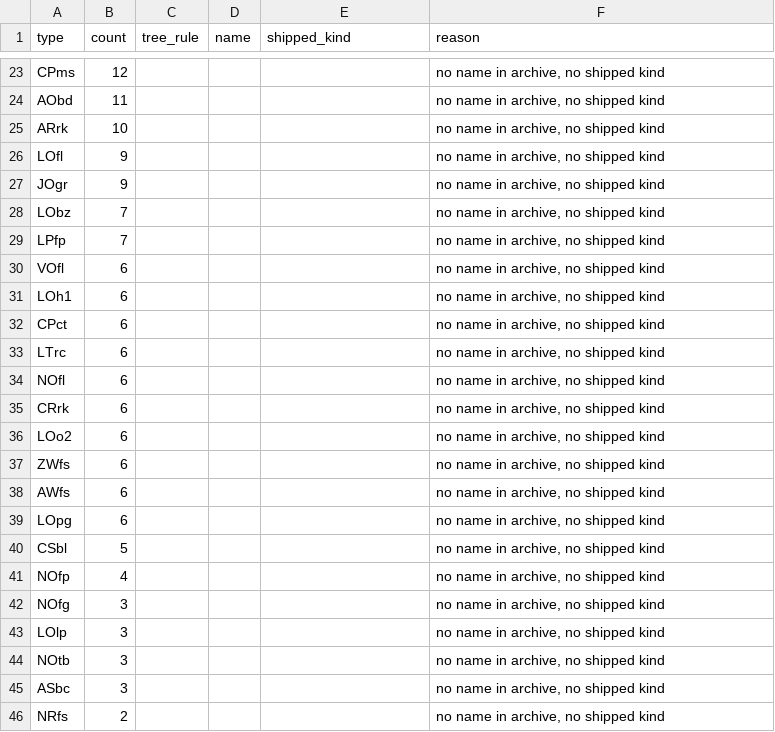
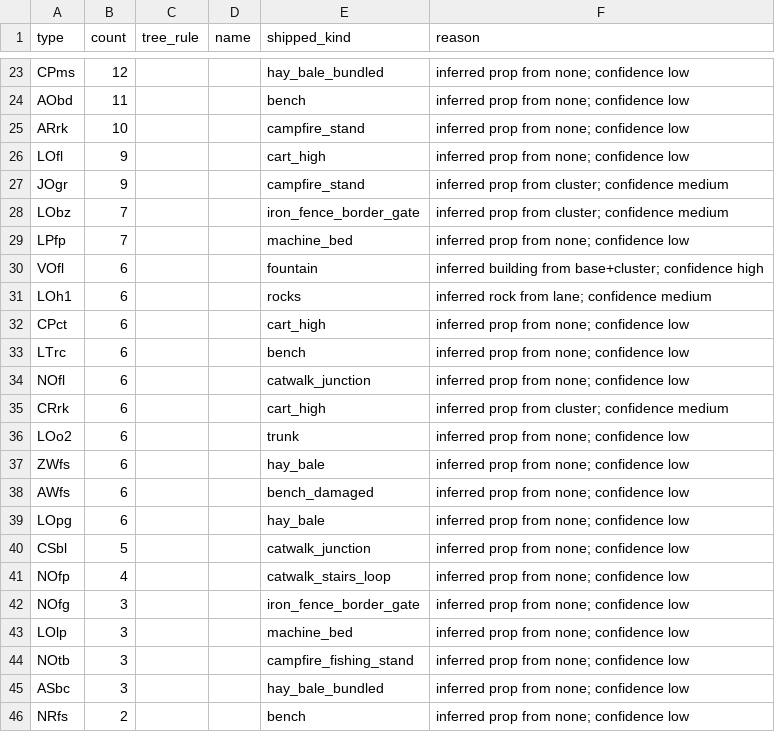
Before and after one commit to lanmower/oscraft, a TSV file: scenarios/moba/doodad-types-688g.tsv, drawn as a sheet; only a part is shown, gaps mark what is left out; the diff covers the shown part only; the diff names each change by its address in the sheet, - before the commit and + after, or states it on an @@ line.

Commit message:
Place unmatched 6.88g doodad types
Map the 57 unmatched doodad types to shipped kinds by placement
context and footprint (docs/DOODAD_TYPES_688G.md). The generator
keeps each type's shipped_kind across runs. A new placement script
appends the mapped doodads to map.osd from the decoded placements,
skipping records on lane routes (70) and within base footprints (0).

```diff
--- a/scenarios/moba/doodad-types-688g.tsv
+++ b/scenarios/moba/doodad-types-688g.tsv
-E23 (shipped_kind): (empty)
+E23 (shipped_kind): hay_bale_bundled
-F23:F26 (reason): no name in archive, no shipped kind
+F23:F26 (reason): inferred prop from none; confidence low
-E24 (shipped_kind): (empty)
+E24 (shipped_kind): bench
-E25 (shipped_kind): (empty)
+E25 (shipped_kind): campfire_stand
-E26 (shipped_kind): (empty)
+E26 (shipped_kind): cart_high
-E27 (shipped_kind): (empty)
+E27 (shipped_kind): campfire_stand
-F27:F28 (reason): no name in archive, no shipped kind
+F27:F28 (reason): inferred prop from cluster; confidence medium
-E28 (shipped_kind): (empty)
+E28 (shipped_kind): iron_fence_border_gate
-E29 (shipped_kind): (empty)
+E29 (shipped_kind): machine_bed
-F29 (reason): no name in archive, no shipped kind
+F29 (reason): inferred prop from none; confidence low
-E30 (shipped_kind): (empty)
+E30 (shipped_kind): fountain
-F30 (reason): no name in archive, no shipped kind
+F30 (reason): inferred building from base+cluster; confidence high
-E31 (shipped_kind): (empty)
+E31 (shipped_kind): rocks
-F31 (reason): no name in archive, no shipped kind
+F31 (reason): inferred rock from lane; confidence medium
-E32 (shipped_kind): (empty)
+E32 (shipped_kind): cart_high
-F32:F34 (reason): no name in archive, no shipped kind
+F32:F34 (reason): inferred prop from none; confidence low
-E33 (shipped_kind): (empty)
+E33 (shipped_kind): bench
-E34 (shipped_kind): (empty)
+E34 (shipped_kind): catwalk_junction
-E35 (shipped_kind): (empty)
+E35 (shipped_kind): cart_high
-F35 (reason): no name in archive, no shipped kind
+F35 (reason): inferred prop from cluster; confidence medium
-E36 (shipped_kind): (empty)
+E36 (shipped_kind): trunk
-F36:F46 (reason): no name in archive, no shipped kind
+F36:F46 (reason): inferred prop from none; confidence low
-E37 (shipped_kind): (empty)
+E37 (shipped_kind): hay_bale
-E38 (shipped_kind): (empty)
+E38 (shipped_kind): bench_damaged
-E39 (shipped_kind): (empty)
+E39 (shipped_kind): hay_bale
-E40 (shipped_kind): (empty)
+E40 (shipped_kind): catwalk_junction
-E41 (shipped_kind): (empty)
+E41 (shipped_kind): catwalk_stairs_loop
-E42 (shipped_kind): (empty)
+E42 (shipped_kind): iron_fence_border_gate
-E43 (shipped_kind): (empty)
+E43 (shipped_kind): machine_bed
-E44 (shipped_kind): (empty)
+E44 (shipped_kind): campfire_fishing_stand
-E45 (shipped_kind): (empty)
+E45 (shipped_kind): hay_bale_bundled
-E46 (shipped_kind): (empty)
+E46 (shipped_kind): bench
```
Also changed, not shown: 66 edited cells elsewhere in this file, 5 other files.
